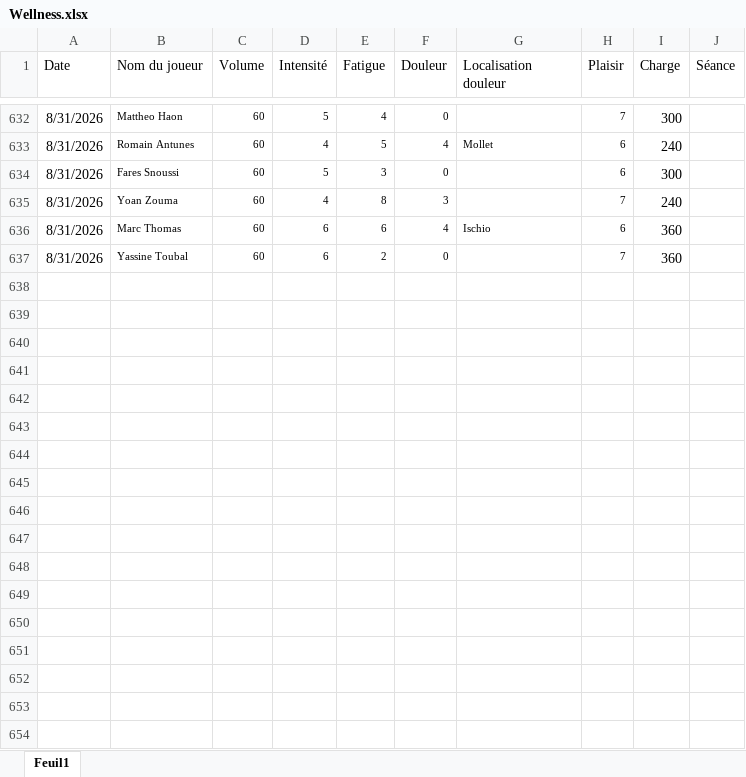
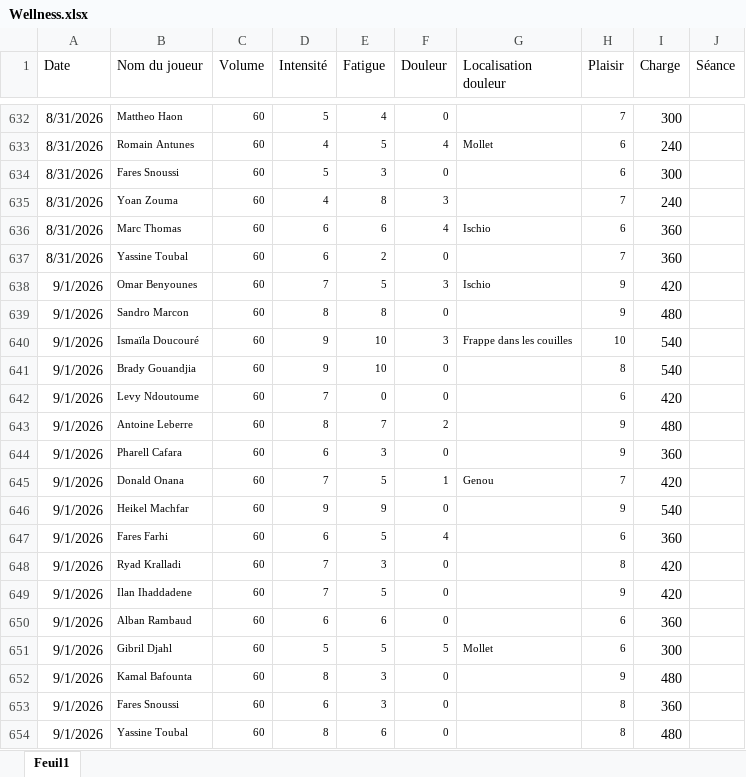
Before and after one commit to Chris15100/lld-app, an Excel workbook: data/2026-2027/Wellness.xlsx, sheet Feuil1, drawn as a sheet; only a part is shown, gaps mark what is left out; values as stored, in another font and other column widths than the file's, no borders; the diff names each change by its address in the sheet, - before the commit and + after, or states it on an @@ line.

```diff
--- a/data/2026-2027/Wellness.xlsx (sheet Feuil1)
+++ b/data/2026-2027/Wellness.xlsx (sheet Feuil1)
+row 638: 9/1/2026 | Omar Benyounes | 60 | 7 | 5 | 3 | Ischio | 9 | 420
+row 639: 9/1/2026 | Sandro Marcon | 60 | 8 | 8 | 0 |  | 9 | 480
+row 640: 9/1/2026 | Ismaïla Doucouré | 60 | 9 | 10 | 3 | Frappe dans les couilles | 10 | 540
+row 641: 9/1/2026 | Brady Gouandjia | 60 | 9 | 10 | 0 |  | 8 | 540
+row 642: 9/1/2026 | Levy Ndoutoume | 60 | 7 | 0 | 0 |  | 6 | 420
+row 643: 9/1/2026 | Antoine Leberre | 60 | 8 | 7 | 2 |  | 9 | 480
+row 644: 9/1/2026 | Pharell Cafara | 60 | 6 | 3 | 0 |  | 9 | 360
+row 645: 9/1/2026 | Donald Onana | 60 | 7 | 5 | 1 | Genou | 7 | 420
+row 646: 9/1/2026 | Heikel Machfar | 60 | 9 | 9 | 0 |  | 9 | 540
+row 647: 9/1/2026 | Fares Farhi | 60 | 6 | 5 | 4 |  | 6 | 360
+row 648: 9/1/2026 | Ryad Kralladi | 60 | 7 | 3 | 0 |  | 8 | 420
+row 649: 9/1/2026 | Ilan Ihaddadene | 60 | 7 | 5 | 0 |  | 9 | 420
+row 650: 9/1/2026 | Alban Rambaud | 60 | 6 | 6 | 0 |  | 6 | 360
+row 651: 9/1/2026 | Gibril Djahl | 60 | 5 | 5 | 5 | Mollet | 6 | 300
+row 652: 9/1/2026 | Kamal Bafounta | 60 | 8 | 3 | 0 |  | 9 | 480
+row 653: 9/1/2026 | Fares Snoussi | 60 | 6 | 3 | 0 |  | 8 | 360
+row 654: 9/1/2026 | Yassine Toubal | 60 | 8 | 6 | 0 |  | 8 | 480
```
Also changed, not shown: data/2026-2027/DonneesGPSPropres.xlsx, data/2026-2027/Pré-séance.xlsx, 1 other file.
